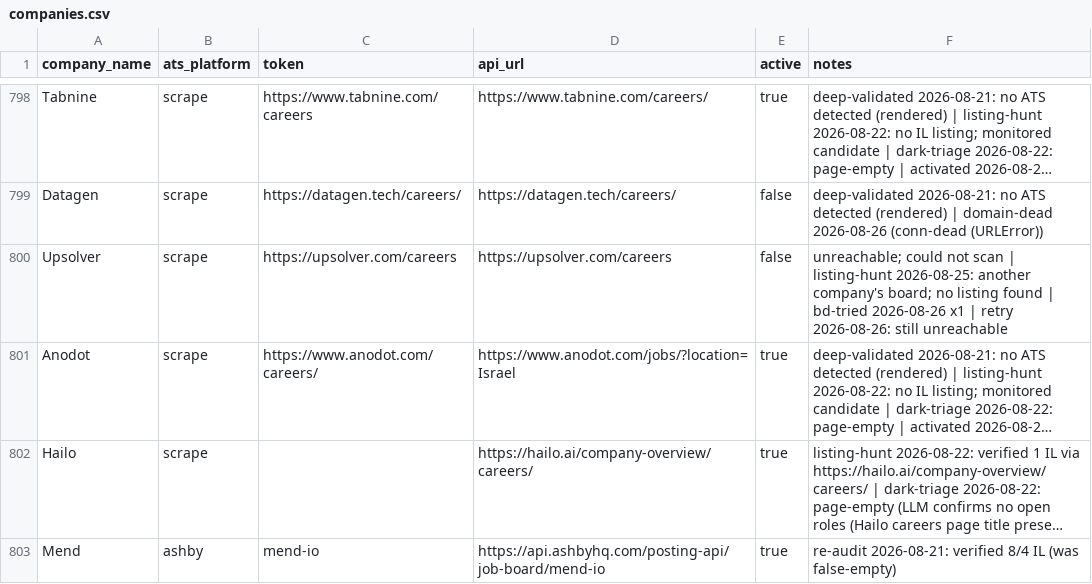
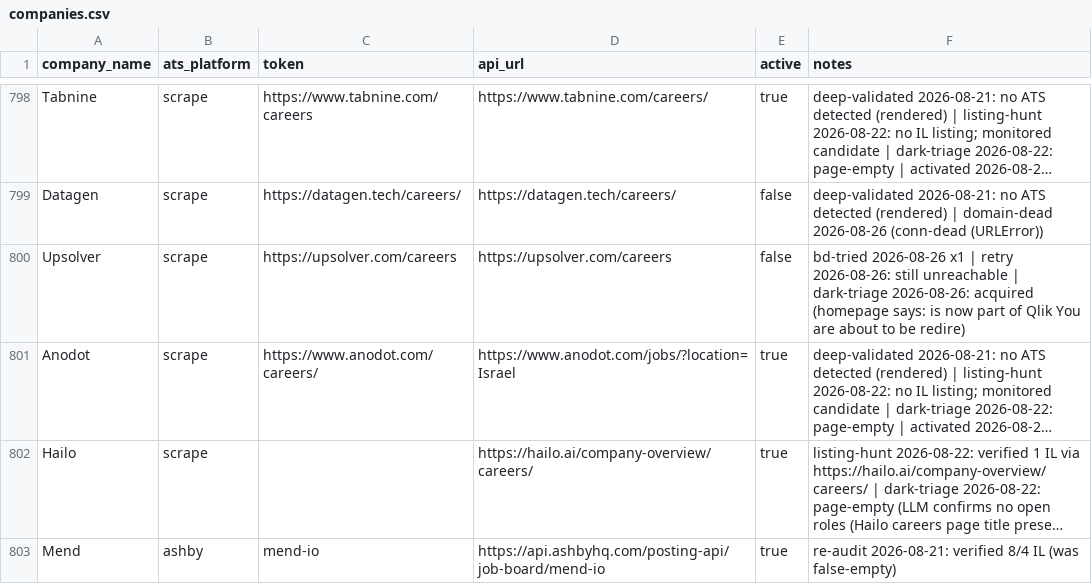
Before and after one commit to AnalystJobsIL/pipeline, a CSV file: companies.csv, drawn as a sheet; only a part is shown, gaps mark what is left out; long unchanged cells end in …; the diff covers the shown part only; the diff names each change by its address in the sheet, - before the commit and + after, or states it on an @@ line.

Commit message:
dark triage 2026-08-26 [skip ci]

```diff
--- a/companies.csv
+++ b/companies.csv
-F800 (notes): unreachable; could not scan | listing-hunt 2026-08-25: another company's board; no listing found | bd-tried 2026-08-26 x1 | retry 2026-08-26: still unreachable
+F800 (notes): bd-tried 2026-08-26 x1 | retry 2026-08-26: still unreachable | dark-triage 2026-08-26: acquired (homepage says: is now part of Qlik You are about to be redire)
```
Also changed, not shown: 19 edited cells elsewhere in this file.
